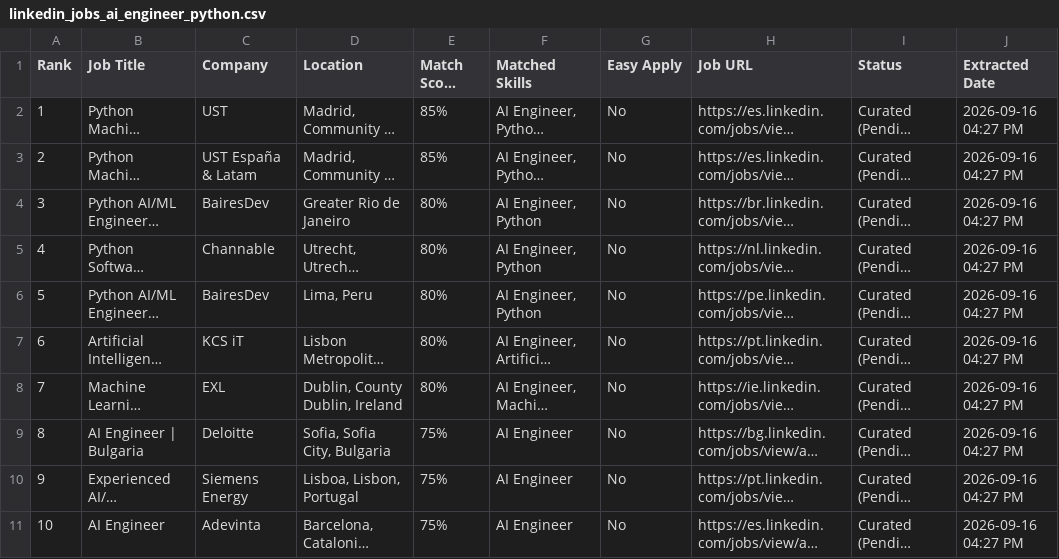
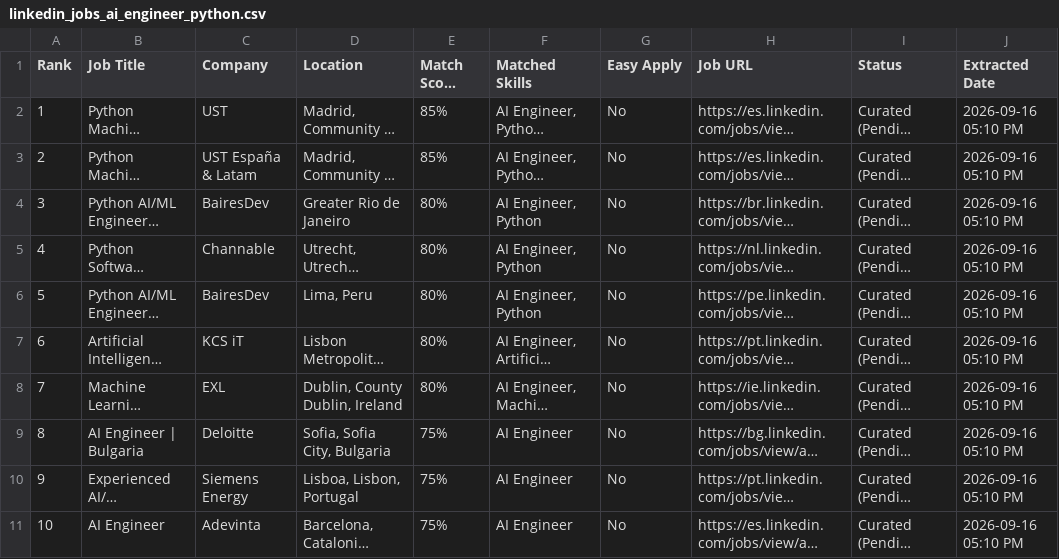
Before and after one commit to masadabbas03-gif/astra-ai-assistant, a CSV file: reports/linkedin_jobs_ai_engineer_python.csv, drawn as a sheet; long unchanged cells end in …; the diff names each change by its address in the sheet, - before the commit and + after, or states it on an @@ line.

Commit message:
feat: save curated job list CSV file directly to laptop desktop and downloads

```diff
--- a/reports/linkedin_jobs_ai_engineer_python.csv
+++ b/reports/linkedin_jobs_ai_engineer_python.csv
-J2:J11 (Extracted Date): 2026-09-16 04:27 PM
+J2:J11 (Extracted Date): 2026-09-16 05:10 PM
```
Also changed, not shown: reports/linkedin_jobs_junior_ai_ml_engineer.csv, 6 other files.
